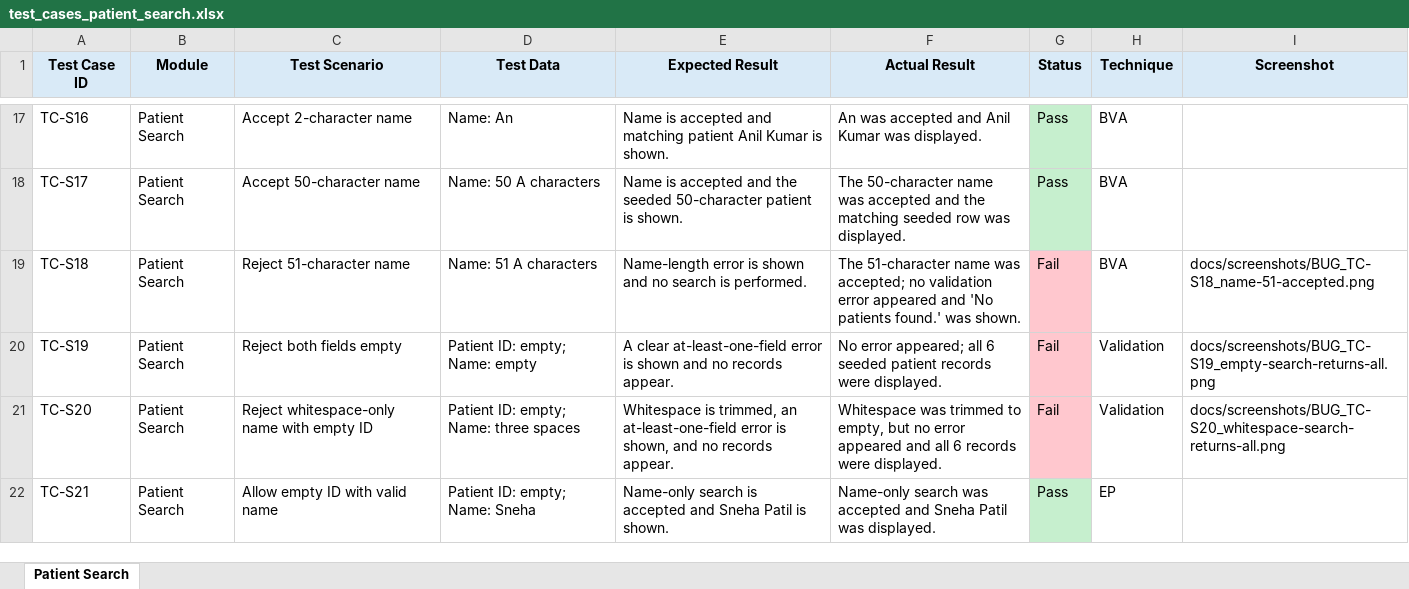
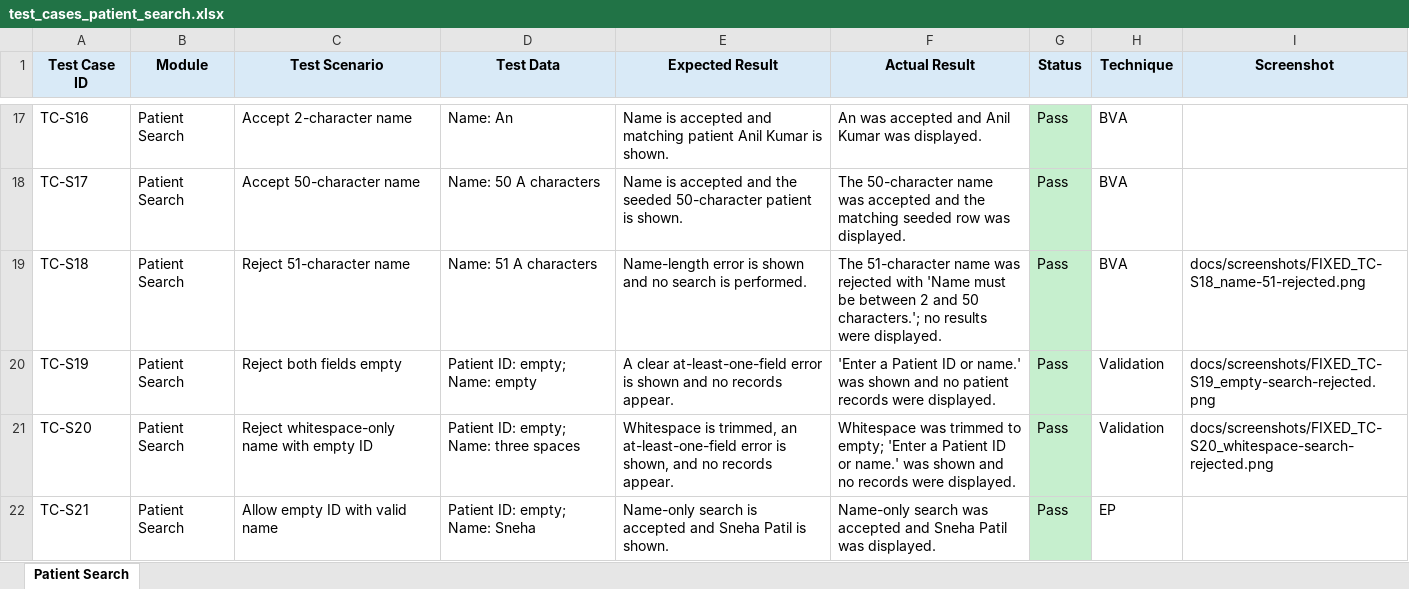
Before and after one commit to AamirrH/Hospital-Management-System-Jira, an Excel workbook: docs/test_cases_patient_search.xlsx, sheet Patient Search, drawn as a sheet; only a part is shown, gaps mark what is left out; values as stored, in another font and other column widths than the file's, no borders; charts and pictures not drawn; the diff covers the shown part only; the diff names each change by its address in the sheet, - before the commit and + after, or states it on an @@ line.

```diff
--- a/docs/test_cases_patient_search.xlsx (sheet Patient Search)
+++ b/docs/test_cases_patient_search.xlsx (sheet Patient Search)
-F19 (Actual Result): …name was accepted; no validation error appeared and 'No patients found.' was shown.
+F19 (Actual Result): …name was rejected with 'Name must be between 2 and 50 characters.'; no results were displayed.
-G19:G21 (Status): Fail
+G19:G21 (Status): Pass
-G19:G21 fill: #FFC7CE
+G19:G21 fill: #C6EFCE
-I19 (Screenshot): docs/screenshots/BUG_TC-S18_name-51-accepted.png
+I19 (Screenshot): docs/screenshots/FIXED_TC-S18_name-51-rejected.png
-F20 (Actual Result): No error appeared; all 6 seeded patient records…
+F20 (Actual Result): 'Enter a Patient ID or name.' was shown and no patient records…
-I20 (Screenshot): docs/screenshots/BUG_TC-S19_empty-search-returns-all.png
+I20 (Screenshot): docs/screenshots/FIXED_TC-S19_empty-search-rejected.png
-F21 (Actual Result): …trimmed to empty, but no error appeared and all 6 records were…
+F21 (Actual Result): …trimmed to empty; 'Enter a Patient ID or name.' was shown and no records were…
-I21 (Screenshot): docs/screenshots/BUG_TC-S20_whitespace-search-returns-all.png
+I21 (Screenshot): docs/screenshots/FIXED_TC-S20_whitespace-search-rejected.png
```
Also changed, not shown: 12 edited cells and cell formats elsewhere in this sheet, charts or pictures, 10 other files.
